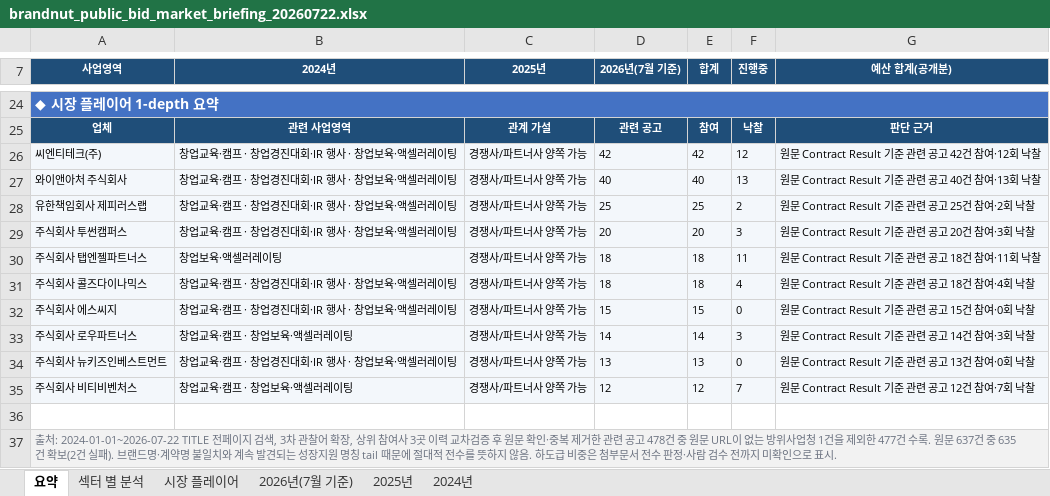
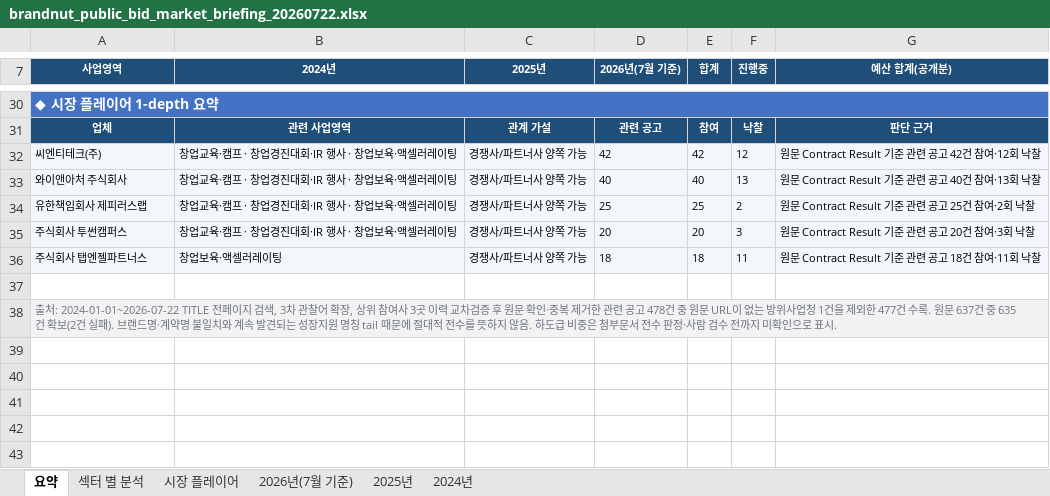
Before and after one commit to cliwant/wiki-brandnaut, an Excel workbook: published/brandnut_public_bid_market_briefing_20260722.xlsx, sheet 요약, drawn as a sheet; only a part is shown, gaps mark what is left out; values as stored, in another font and other column widths than the file's, no borders; removed rows and columns are numbered as before the commit, all else as after; the diff covers the shown part only; the diff names each change by its address in the sheet, - before the commit and + after, or states it on an @@ line.

```diff
--- a/published/brandnut_public_bid_market_briefing_20260722.xlsx (sheet 요약)
+++ b/published/brandnut_public_bid_market_briefing_20260722.xlsx (sheet 요약)
-row 31: 주식회사 콜즈다이나믹스 | 창업교육·캠프 · 창업경진대회·IR 행사 · 창업보육·액셀러레이팅 | 경쟁사/파트너사 양쪽 가능 | 18 | 18 | 4 | 원문 Contract Result 기준 관련 공고 18건 참여·4회 낙찰
-row 32: 주식회사 에스씨지 | 창업교육·캠프 · 창업경진대회·IR 행사 · 창업보육·액셀러레이팅 | 경쟁사/파트너사 양쪽 가능 | 15 | 15 | 0 | 원문 Contract Result 기준 관련 공고 15건 참여·0회 낙찰
-row 33: 주식회사 로우파트너스 | 창업교육·캠프 · 창업보육·액셀러레이팅 | 경쟁사/파트너사 양쪽 가능 | 14 | 14 | 3 | 원문 Contract Result 기준 관련 공고 14건 참여·3회 낙찰
-row 34: 주식회사 뉴키즈인베스트먼트 | 창업교육·캠프 · 창업경진대회·IR 행사 · 창업보육·액셀러레이팅 | 경쟁사/파트너사 양쪽 가능 | 13 | 13 | 0 | 원문 Contract Result 기준 관련 공고 13건 참여·0회 낙찰
-row 35: 주식회사 비티비벤처스 | 창업교육·캠프 · 창업보육·액셀러레이팅 | 경쟁사/파트너사 양쪽 가능 | 12 | 12 | 7 | 원문 Contract Result 기준 관련 공고 12건 참여·7회 낙찰
```
Also changed, not shown: 15 added rows, 9 removed rows and 4 edited cells elsewhere in this sheet, sheet 섹터 별 분석, sheet 시장 플레이어, 2 other files.
